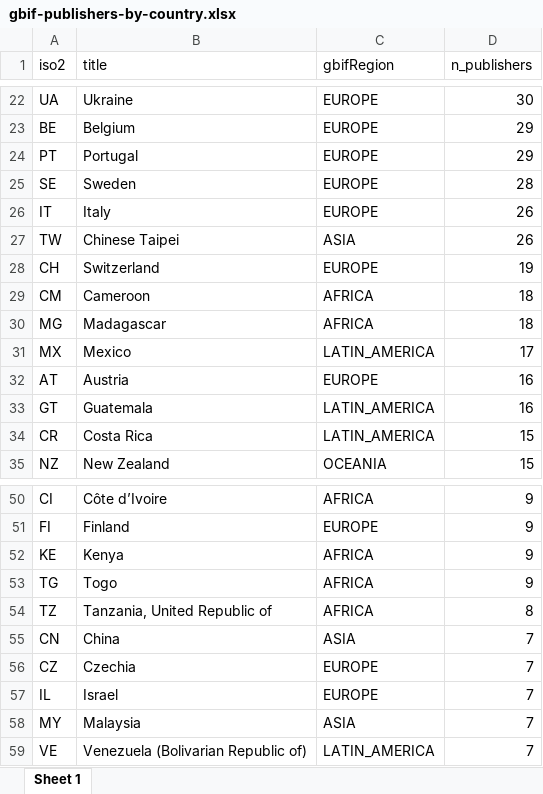
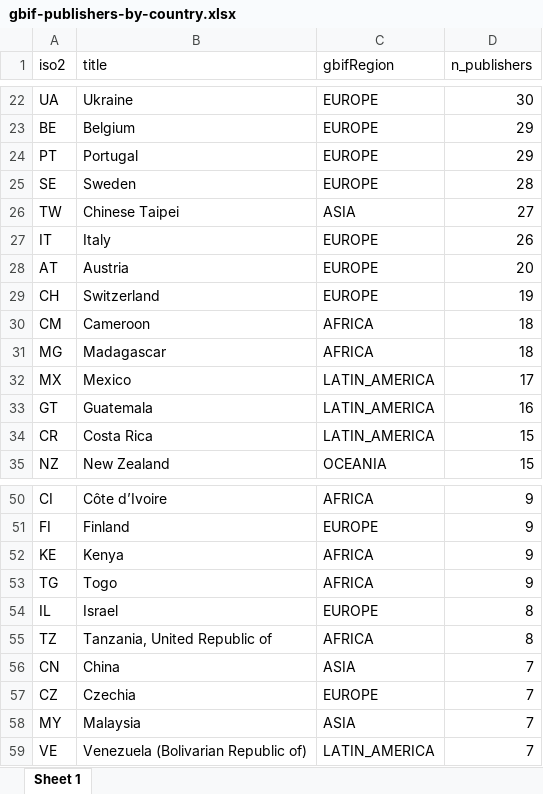
Before and after one commit to jhnwllr/gbif-publishers-by-country, an Excel workbook: exports/gbif-publishers-by-country.xlsx, sheet Sheet 1, drawn as a sheet; only a part is shown, gaps mark what is left out; values as stored, in another font and other column widths than the file's, no borders; removed rows and columns are numbered as before the commit, all else as after; the diff covers the shown part only; the diff names each change by its address in the sheet, - before the commit and + after, or states it on an @@ line.

```diff
--- a/exports/gbif-publishers-by-country.xlsx (sheet Sheet 1)
+++ b/exports/gbif-publishers-by-country.xlsx (sheet Sheet 1)
+row 26: TW | Chinese Taipei | ASIA | 27
-row 27: TW | Chinese Taipei | ASIA | 26
+row 28: AT | Austria | EUROPE | 20
-row 32: AT | Austria | EUROPE | 16
+row 54: IL | Israel | EUROPE | 8
-row 57: IL | Israel | EUROPE | 7
```
Also changed, not shown: 7 edited cells elsewhere in this sheet, 2 other files.
